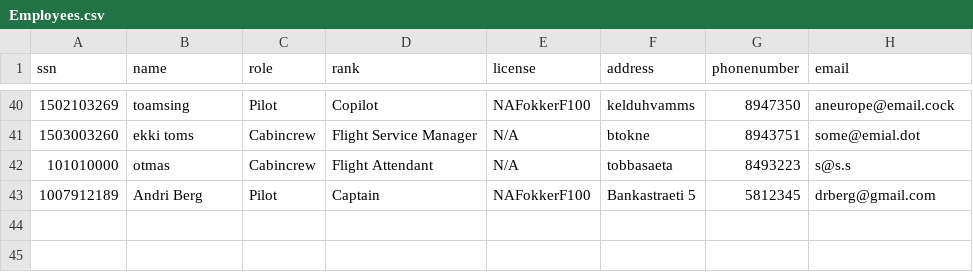
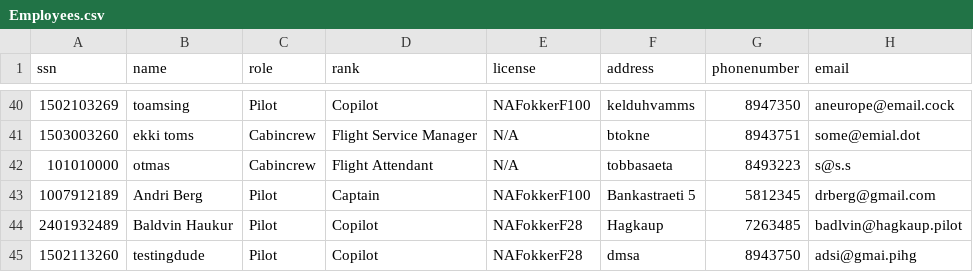
Before and after one commit to TomasIV/Verklegt1, a CSV file: CSVFiles/Employees.csv, drawn as a sheet; only a part is shown, gaps mark what is left out; the diff names each change by its address in the sheet, - before the commit and + after, or states it on an @@ line.

```diff
--- a/CSVFiles/Employees.csv
+++ b/CSVFiles/Employees.csv
+row 44: 2401932489 | Baldvin Haukur | Pilot | Copilot | NAFokkerF28 | Hagkaup | 7263485 | badlvin@hagkaup.pilot
+row 45: 1502113260 | testingdude | Pilot | Copilot | NAFokkerF28 | dmsa | 8943750 | adsi@gmai.pihg
```
Also changed, not shown: 4 other files.
